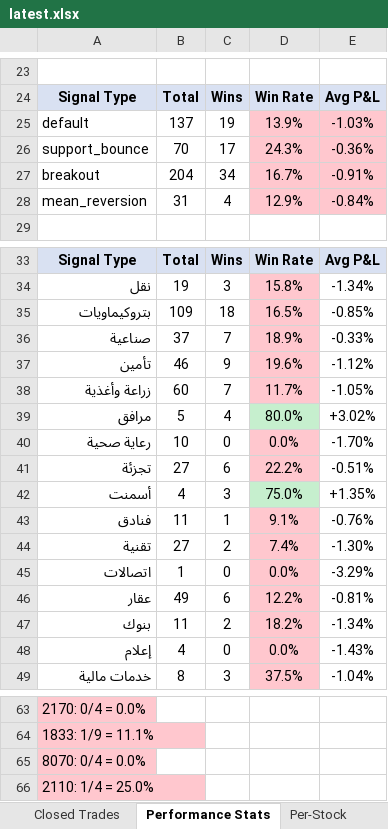
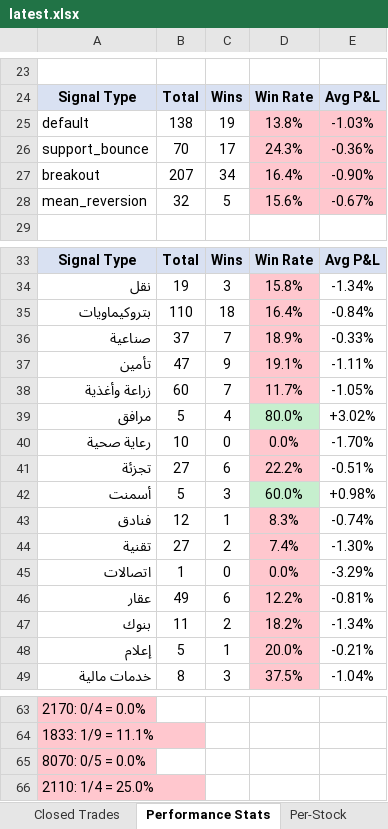
Before and after one commit to dhaher3337-debug/tadawul-swing, an Excel workbook: paper_trades/latest.xlsx, sheet Performance Stats, drawn as a sheet; only a part is shown, gaps mark what is left out; values as stored, in another font and other column widths than the file's, no borders; the diff covers the shown part only; the diff names each change by its address in the sheet, - before the commit and + after, or states it on an @@ line.

```diff
--- a/paper_trades/latest.xlsx (sheet Performance Stats)
+++ b/paper_trades/latest.xlsx (sheet Performance Stats)
-B25: 137
+B25: 138
-D25: 13.9%
+D25: 13.8%
-B27: 204
+B27: 207
-D27: 16.7%
+D27: 16.4%
-E27: -0.91%
+E27: -0.90%
-B28: 31
+B28: 32
-C28: 4
+C28: 5
-D28: 12.9%
+D28: 15.6%
-E28: -0.84%
+E28: -0.67%
-B35: 109
+B35: 110
-D35: 16.5%
+D35: 16.4%
-E35: -0.85%
+E35: -0.84%
-B37: 46
+B37: 47
-D37: 19.6%
+D37: 19.1%
-E37: -1.12%
+E37: -1.11%
-B42: 4
+B42: 5
-D42: 75.0%
+D42: 60.0%
-E42: +1.35%
+E42: +0.98%
-B43: 11
+B43: 12
-D43: 9.1%
+D43: 8.3%
-E43: -0.76%
+E43: -0.74%
-B48: 4
+B48: 5
-C48: 0
+C48: 1
-D48: 0.0%
+D48: 20.0%
-E48: -1.43%
+E48: -0.21%
-A65: 8070: 0/4 = 0.0%
+A65: 8070: 0/5 = 0.0%
```
Also changed, not shown: 1 added row and 9 edited cells elsewhere in this sheet, sheet Active Trades, sheet Closed Trades, sheet Per-Stock, 33 other files.
